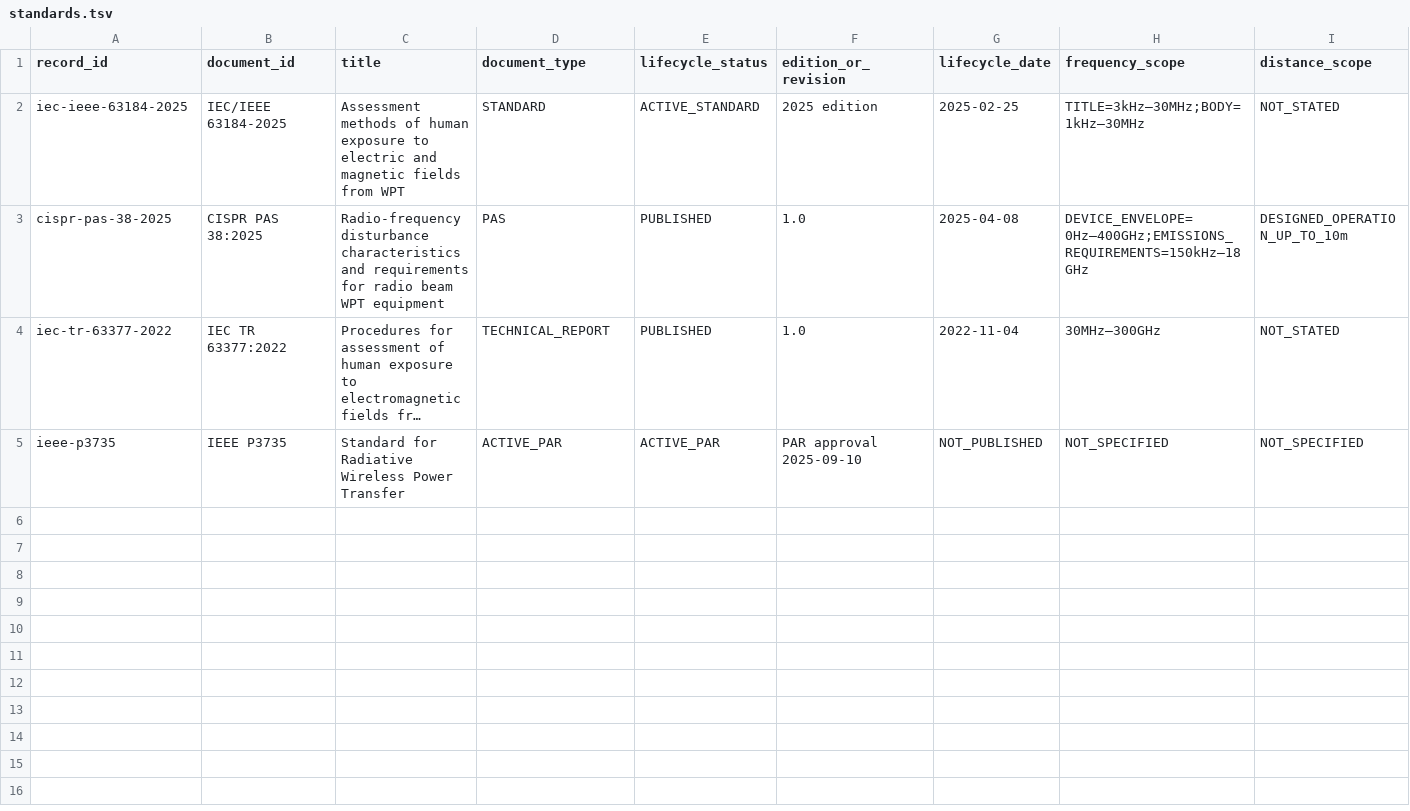
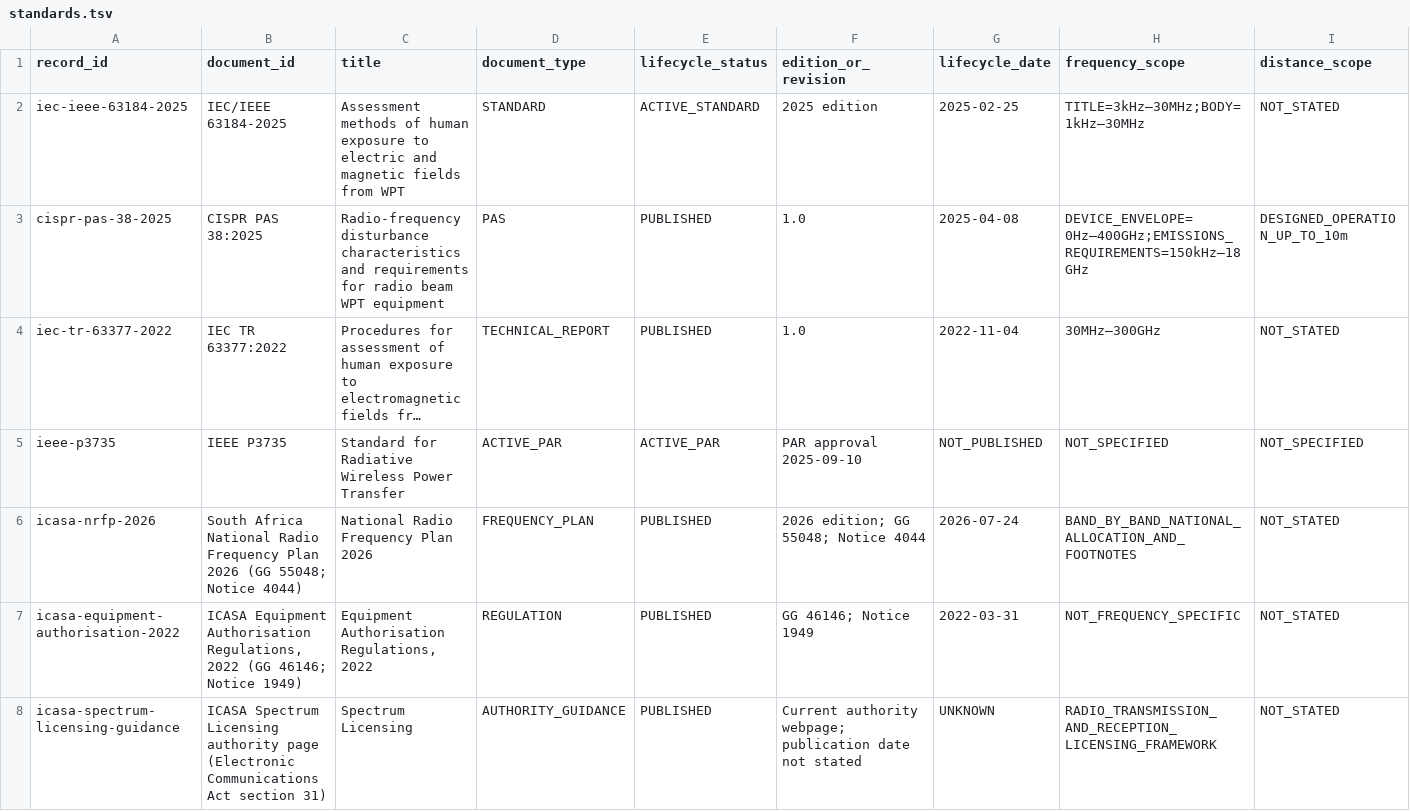
Before and after one commit to Luminous-Dynamics/symtropy, a TSV file: research/wpt-standards-v0/standards.tsv, drawn as a sheet; only a part is shown; long unchanged cells end in …; rows hold the shown columns only; the diff covers the shown part only; the diff names each change by its address in the sheet, - before the commit and + after, or states it on an @@ line.

Commit message:
data(wpt): add South African spectrum and aviation sources

```diff
--- a/research/wpt-standards-v0/standards.tsv
+++ b/research/wpt-standards-v0/standards.tsv
+row 6: icasa-nrfp-2026 | South Africa National Radio Frequency Plan 2026 (GG 55048; Notice 4044) | National Radio Frequency Plan 2026 | FREQUENCY_PLAN | PUBLISHED | 2026 edition; GG 55048; Notice 4044 | 2026-07-24 | BAND_BY_BAND_NATIONAL_ALLOCATION_AND_FOOTNOTES | NOT_STATED
+row 7: icasa-equipment-authorisation-2022 | ICASA Equipment Authorisation Regulations, 2022 (GG 46146; Notice 1949) | Equipment Authorisation Regulations, 2022 | REGULATION | PUBLISHED | GG 46146; Notice 1949 | 2022-03-31 | NOT_FREQUENCY_SPECIFIC | NOT_STATED
+row 8: icasa-spectrum-licensing-guidance | ICASA Spectrum Licensing authority page (Electronic Communications Act section 31) | Spectrum Licensing | AUTHORITY_GUIDANCE | PUBLISHED | Current authority webpage; publication date not stated | UNKNOWN | RADIO_TRANSMISSION_AND_RECEPTION_LICENSING_FRAMEWORK | NOT_STATED
```
Also changed, not shown: 2 added rows elsewhere in this file.
